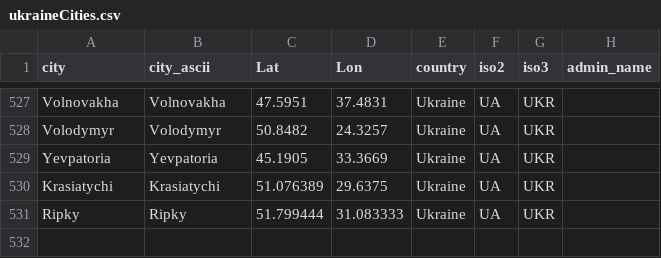
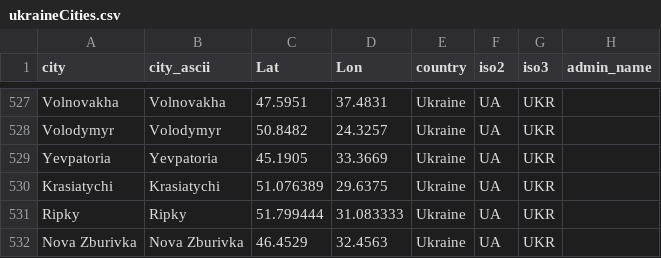
Before and after one commit to vi-enne/controlCitiesUkraine, a CSV file: ukraineCities.csv, drawn as a sheet; only a part is shown, gaps mark what is left out.

Commit message:
Update ukraineCities.csv

```diff
--- a/ukraineCities.csv
+++ b/ukraineCities.csv
@@ -531 +531,2 @@ Krasiatychi,Krasiatychi,51.076389,29.6375,Ukraine,UA,UKR,
 Ripky,Ripky,51.799444,31.083333,Ukraine,UA,UKR,
+Nova Zburivka,Nova Zburivka,46.4529,32.4563,Ukraine,UA,UKR,
```
